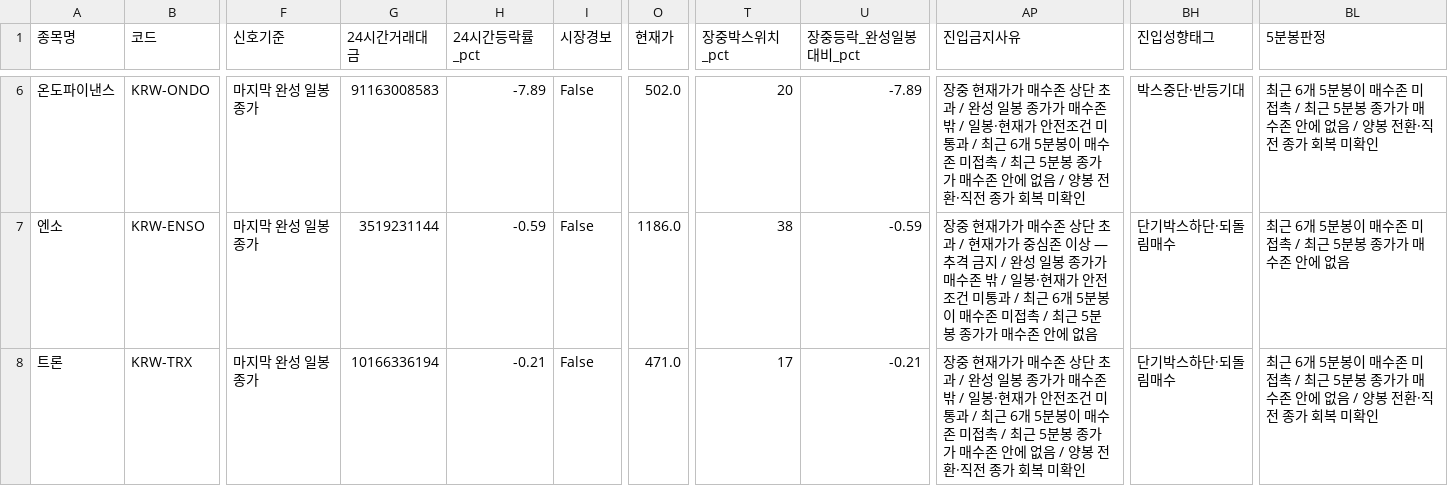
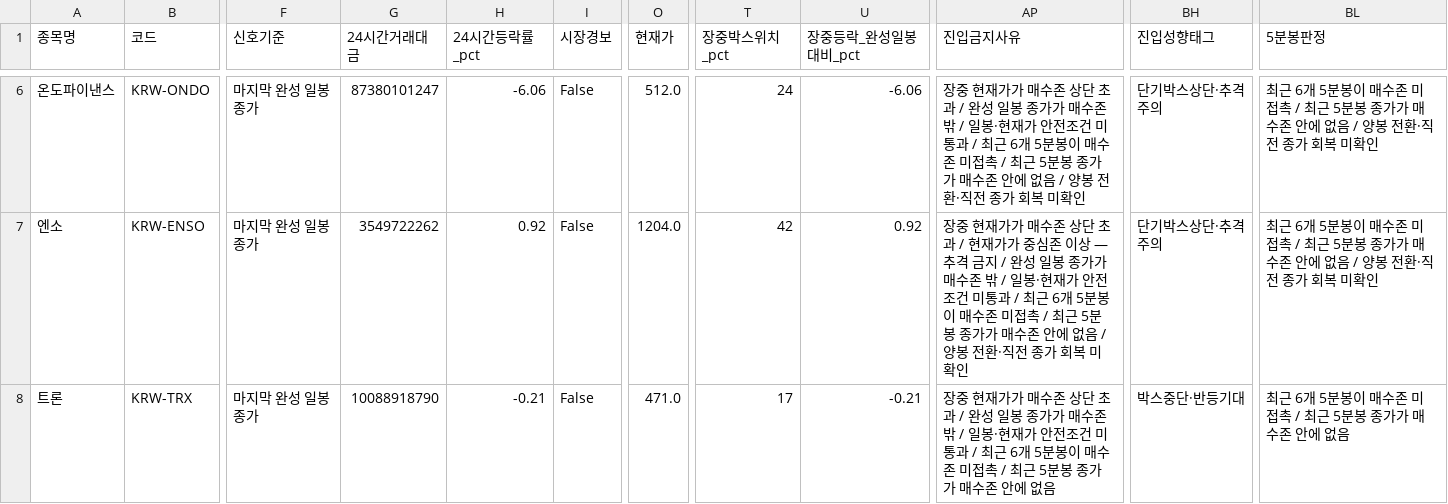
Before and after one commit to anna0205ms-stack/today-coin-explorer, a CSV file: outputs/latest_scan.csv, drawn as a sheet; only a part is shown, gaps mark what is left out; the diff covers the shown part only; the diff names each change by its address in the sheet, - before the commit and + after, or states it on an @@ line.

```diff
--- a/outputs/latest_scan.csv
+++ b/outputs/latest_scan.csv
-G6 (24시간거래대금): 91163008583
+G6 (24시간거래대금): 87380101247
-H6 (24시간등락률_pct): -7.89
+H6 (24시간등락률_pct): -6.06
-O6 (현재가): 502.0
+O6 (현재가): 512.0
-T6 (장중박스위치_pct): 20
+T6 (장중박스위치_pct): 24
-U6 (장중등락_완성일봉대비_pct): -7.89
+U6 (장중등락_완성일봉대비_pct): -6.06
-BH6 (진입성향태그): 박스중단·반등기대
+BH6 (진입성향태그): 단기박스상단·추격주의
-G7 (24시간거래대금): 3519231144
+G7 (24시간거래대금): 3549722262
-H7 (24시간등락률_pct): -0.59
+H7 (24시간등락률_pct): 0.92
-O7 (현재가): 1186.0
+O7 (현재가): 1204.0
-T7 (장중박스위치_pct): 38
+T7 (장중박스위치_pct): 42
-U7 (장중등락_완성일봉대비_pct): -0.59
+U7 (장중등락_완성일봉대비_pct): 0.92
-AP7 (진입금지사유): …에 없음
+AP7 (진입금지사유): …에 없음 / 양봉 전환·직전 종가 회복 미확인
-BH7 (진입성향태그): 단기박스하단·되돌림매수
+BH7 (진입성향태그): 단기박스상단·추격주의
-BL7 (5분봉판정): …에 없음
+BL7 (5분봉판정): …에 없음 / 양봉 전환·직전 종가 회복 미확인
-G8 (24시간거래대금): 10166336194
+G8 (24시간거래대금): 10088918790
-AP8 (진입금지사유): …에 없음 / 양봉 전환·직전 종가 회복 미확인
+AP8 (진입금지사유): …에 없음
-BH8 (진입성향태그): 단기박스하단·되돌림매수
+BH8 (진입성향태그): 박스중단·반등기대
-BL8 (5분봉판정): …에 없음 / 양봉 전환·직전 종가 회복 미확인
+BL8 (5분봉판정): …에 없음
```
Also changed, not shown: 1 removed row and 45 edited cells elsewhere in this file, outputs/pre_breakout_reclaim.csv, 49 other files.
